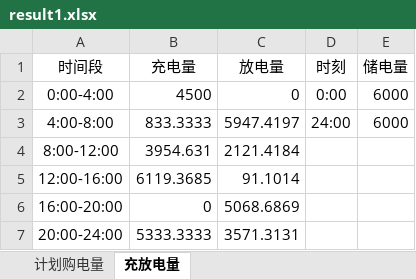
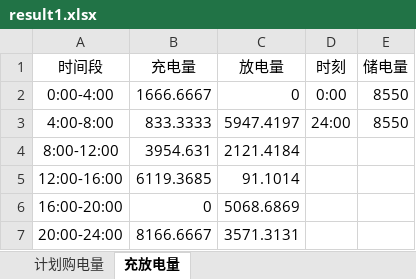
Before and after one commit to Jason-TongR/CUMCM2026, an Excel workbook: 成品提交/支撑材料/结果文件/result1.xlsx, sheet 充放电量, drawn as a sheet; values as stored, in another font and other column widths than the file's, no borders; the diff names each change by its address in the sheet, - before the commit and + after, or states it on an @@ line.

```diff
--- a/成品提交/支撑材料/结果文件/result1.xlsx (sheet 充放电量)
+++ b/成品提交/支撑材料/结果文件/result1.xlsx (sheet 充放电量)
-B2 (充电量): 4500
+B2 (充电量): 1666.6667
-E2:E3 (储电量): 6000
+E2:E3 (储电量): 8550
-B7 (充电量): 5333.3333
+B7 (充电量): 8166.6667
```
Also changed, not shown: sheet 计划购电量, 2 other files.
